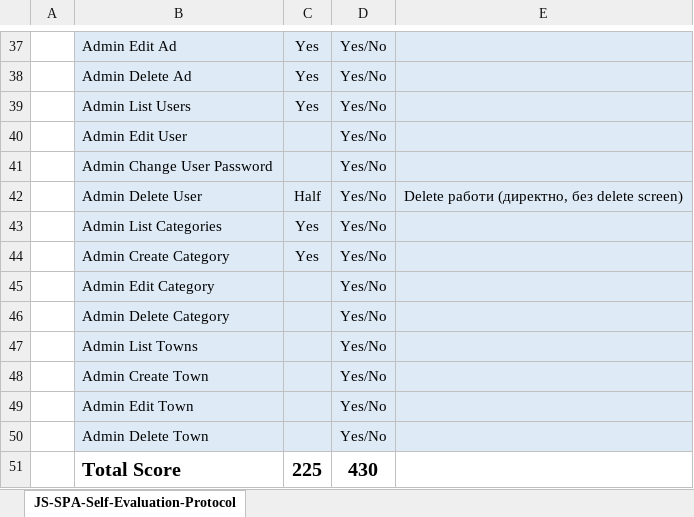
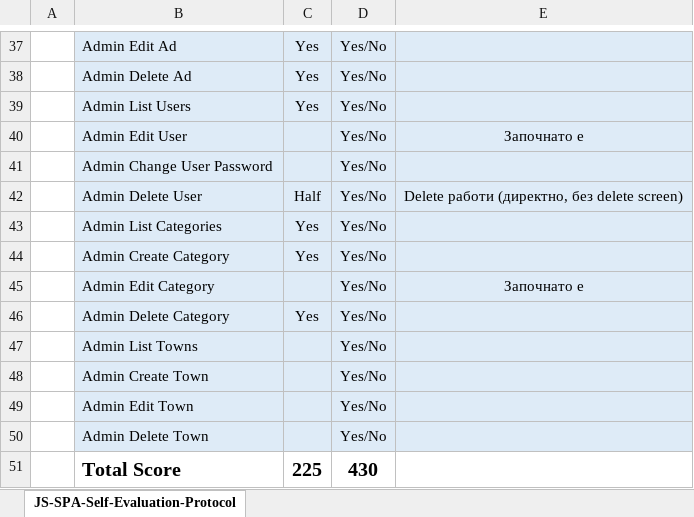
Before and after one commit to YanaSlavcheva/SoftUni-Work, an Excel workbook: Angular-JS-Exam/Self-Evaluation-Protocol/JS-SPA-Self-Evaluation-Protocol-Yana-Slavcheva.xlsx, sheet JS-SPA-Self-Evaluation-Protocol, drawn as a sheet; only a part is shown, gaps mark what is left out; values as stored, in another font and other column widths than the file's, no borders; the diff names each change by its address in the sheet, - before the commit and + after, or states it on an @@ line.

```diff
--- a/Angular-JS-Exam/Self-Evaluation-Protocol/JS-SPA-Self-Evaluation-Protocol-Yana-Slavcheva.xlsx (sheet JS-SPA-Self-Evaluation-Protocol)
+++ b/Angular-JS-Exam/Self-Evaluation-Protocol/JS-SPA-Self-Evaluation-Protocol-Yana-Slavcheva.xlsx (sheet JS-SPA-Self-Evaluation-Protocol)
-E40: (empty)
+E40: Започнато е
-E45: (empty)
+E45: Започнато е
-C46: (empty)
+C46: Yes
```
Also changed, not shown: 5 other files.
